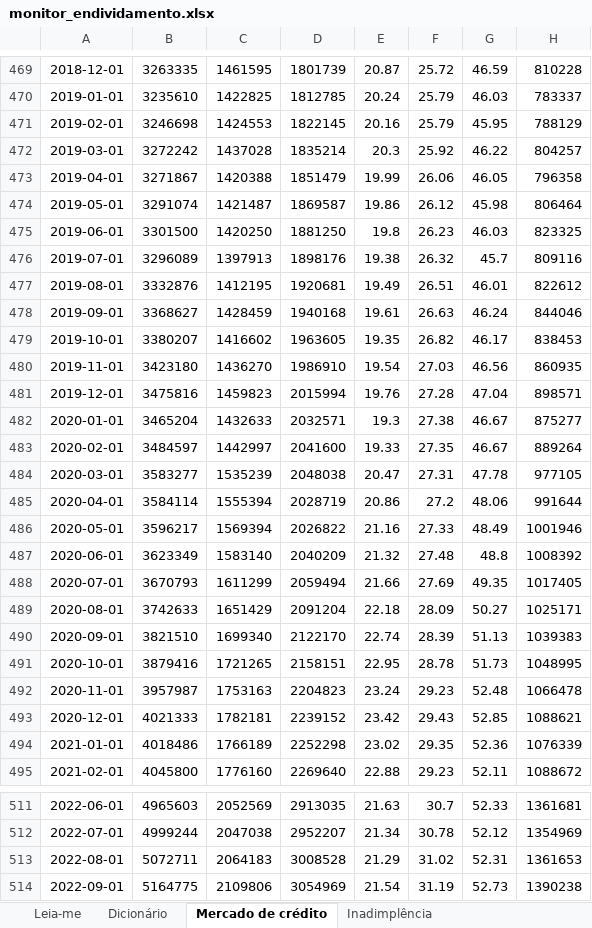
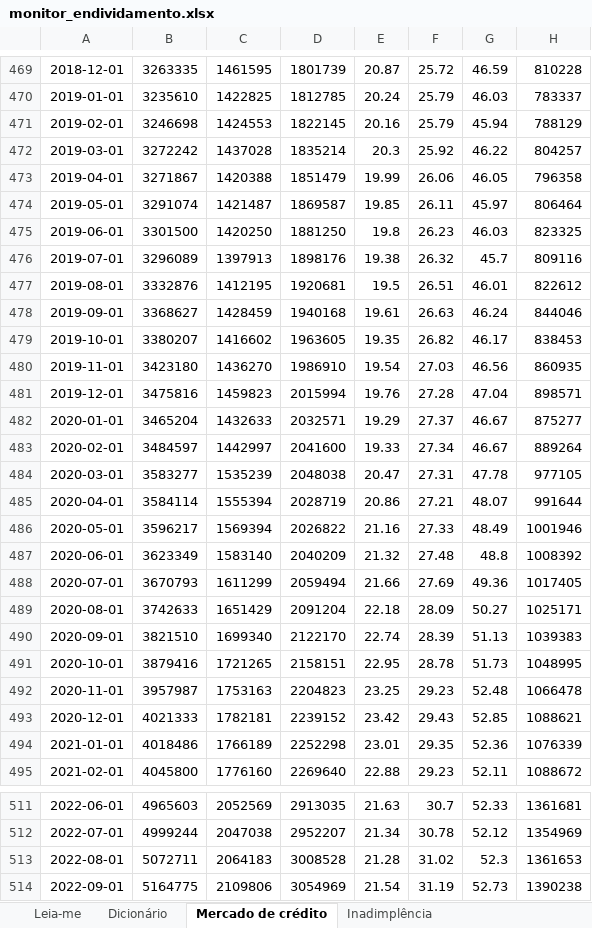
Before and after one commit to castrokleber-bit/monitor-endividamento, an Excel workbook: data/monitor_endividamento.xlsx, sheet Mercado de crédito, drawn as a sheet; only a part is shown, gaps mark what is left out; values as stored, in another font and other column widths than the file's, no borders; the diff covers the shown part only; the diff names each change by its address in the sheet, - before the commit and + after, or states it on an @@ line.

```diff
--- a/data/monitor_endividamento.xlsx (sheet Mercado de crédito)
+++ b/data/monitor_endividamento.xlsx (sheet Mercado de crédito)
-G471: 45.95
+G471: 45.94
-E474: 19.86
+E474: 19.85
-F474: 26.12
+F474: 26.11
-G474: 45.98
+G474: 45.97
-E477: 19.49
+E477: 19.5
-E482: 19.3
+E482: 19.29
-F482: 27.38
+F482: 27.37
-F483: 27.35
+F483: 27.34
-F485: 27.2
+F485: 27.21
-G485: 48.06
+G485: 48.07
-G488: 49.35
+G488: 49.36
-E492: 23.24
+E492: 23.25
-E494: 23.02
+E494: 23.01
-E513: 21.29
+E513: 21.28
-G513: 52.31
+G513: 52.3
```
Also changed, not shown: 49 edited cells elsewhere in this sheet, sheet dados_longo, sheet Leia-me, docs/monitor_endividamento.xlsx, 4 other files.
